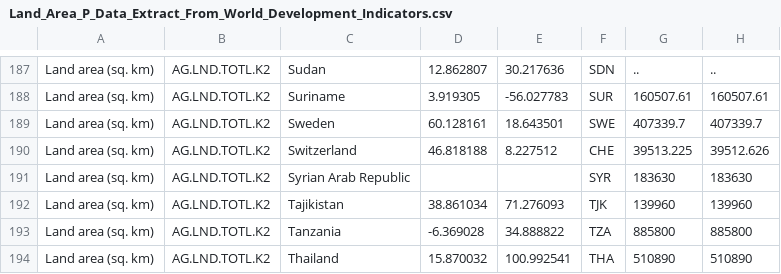
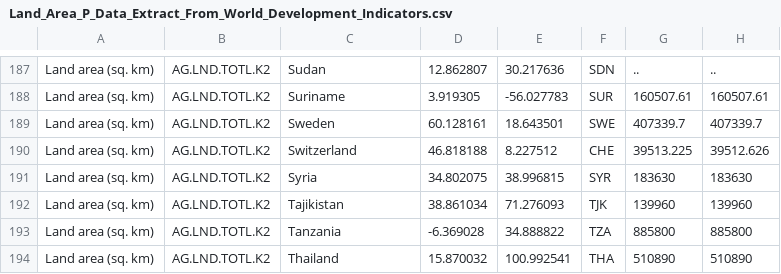
Before and after one commit to chinsn2003/FIT3179_A2, a CSV file: data/Land_Area_P_Data_Extract_From_World_Development_Indicators.csv, drawn as a sheet; only a part is shown, gaps mark what is left out; the diff names each change by its address in the sheet, - before the commit and + after, or states it on an @@ line.

Commit message:
Update Land_Area_P_Data_Extract_From_World_Development_Indicators.csv

```diff
--- a/data/Land_Area_P_Data_Extract_From_World_Development_Indicators.csv
+++ b/data/Land_Area_P_Data_Extract_From_World_Development_Indicators.csv
-C191: Syrian Arab Republic
+C191: Syria
-D191: (empty)
+D191: 34.802075
-E191: (empty)
+E191: 38.996815
```
